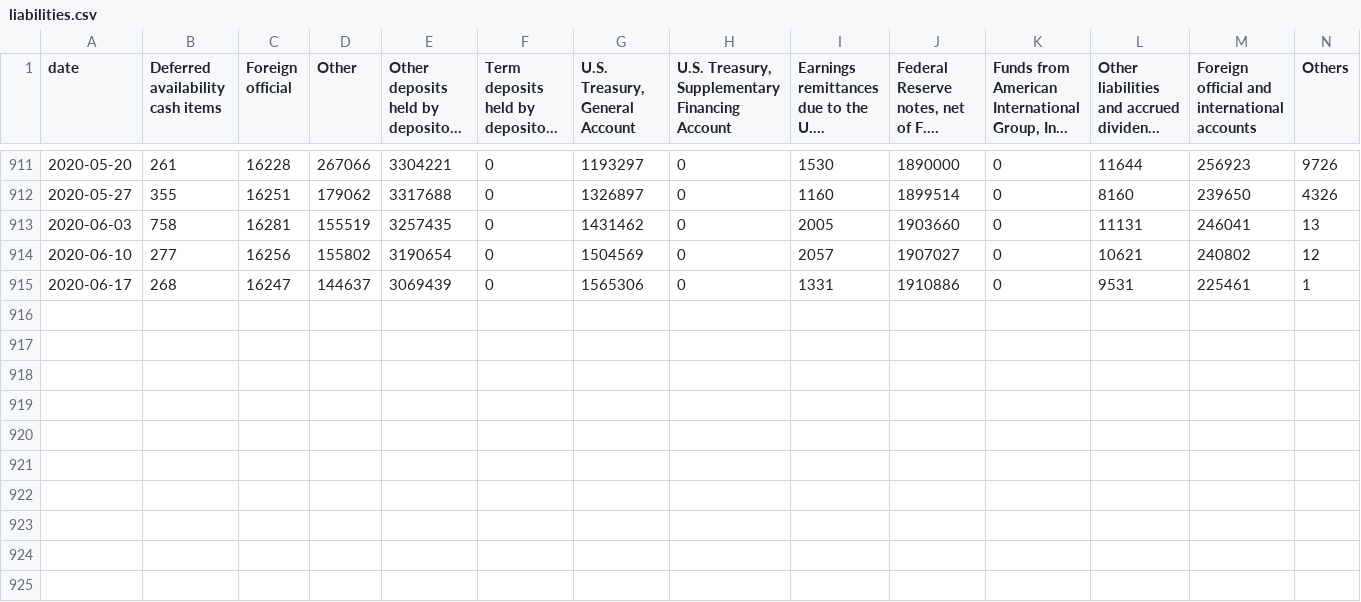
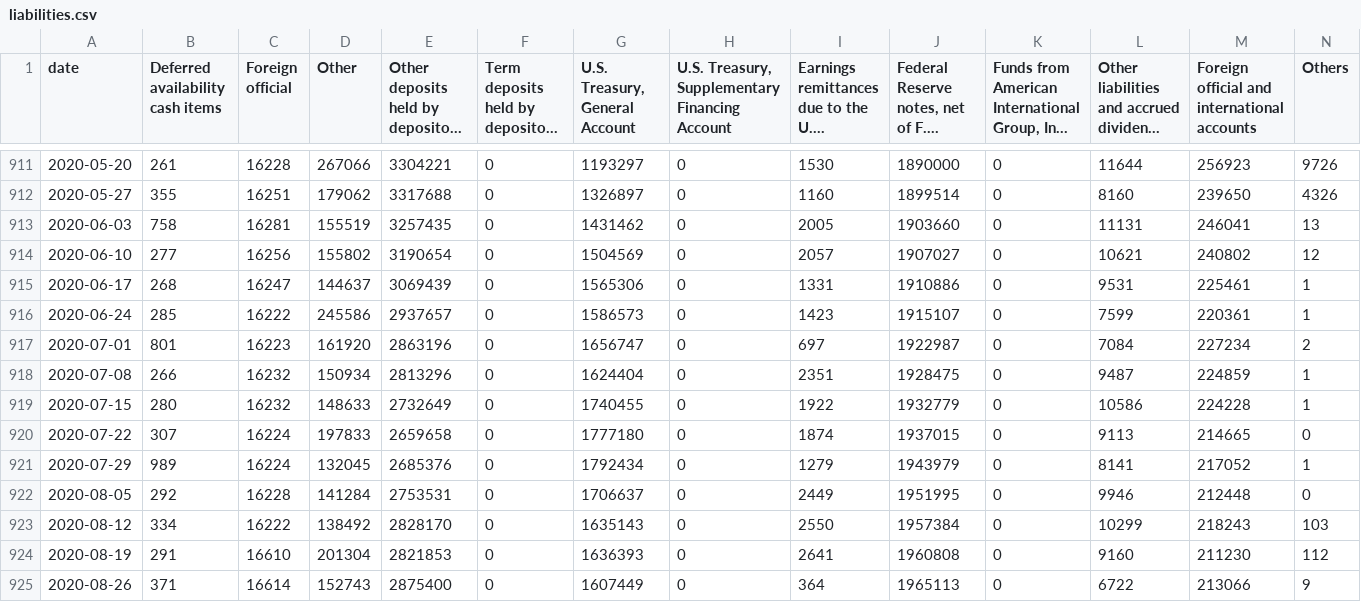
Before and after one commit to vaijira/vaijira.github.io, a CSV file: tmp/liabilities.csv, drawn as a sheet; only a part is shown, gaps mark what is left out; long unchanged cells end in …; the diff names each change by its address in the sheet, - before the commit and + after, or states it on an @@ line.

```diff
--- a/tmp/liabilities.csv
+++ b/tmp/liabilities.csv
+row 916: 2020-06-24 | 285 | 16222 | 245586 | 2937657 | 0 | 1586573 | 0 | 1423 | 1915107 | 0 | 7599 | 220361 | 1
+row 917: 2020-07-01 | 801 | 16223 | 161920 | 2863196 | 0 | 1656747 | 0 | 697 | 1922987 | 0 | 7084 | 227234 | 2
+row 918: 2020-07-08 | 266 | 16232 | 150934 | 2813296 | 0 | 1624404 | 0 | 2351 | 1928475 | 0 | 9487 | 224859 | 1
+row 919: 2020-07-15 | 280 | 16232 | 148633 | 2732649 | 0 | 1740455 | 0 | 1922 | 1932779 | 0 | 10586 | 224228 | 1
+row 920: 2020-07-22 | 307 | 16224 | 197833 | 2659658 | 0 | 1777180 | 0 | 1874 | 1937015 | 0 | 9113 | 214665 | 0
+row 921: 2020-07-29 | 989 | 16224 | 132045 | 2685376 | 0 | 1792434 | 0 | 1279 | 1943979 | 0 | 8141 | 217052 | 1
+row 922: 2020-08-05 | 292 | 16228 | 141284 | 2753531 | 0 | 1706637 | 0 | 2449 | 1951995 | 0 | 9946 | 212448 | 0
+row 923: 2020-08-12 | 334 | 16222 | 138492 | 2828170 | 0 | 1635143 | 0 | 2550 | 1957384 | 0 | 10299 | 218243 | 103
+row 924: 2020-08-19 | 291 | 16610 | 201304 | 2821853 | 0 | 1636393 | 0 | 2641 | 1960808 | 0 | 9160 | 211230 | 112
+row 925: 2020-08-26 | 371 | 16614 | 152743 | 2875400 | 0 | 1607449 | 0 | 364 | 1965113 | 0 | 6722 | 213066 | 9
```
Also changed, not shown: tmp/assets.csv, 1 other file.
